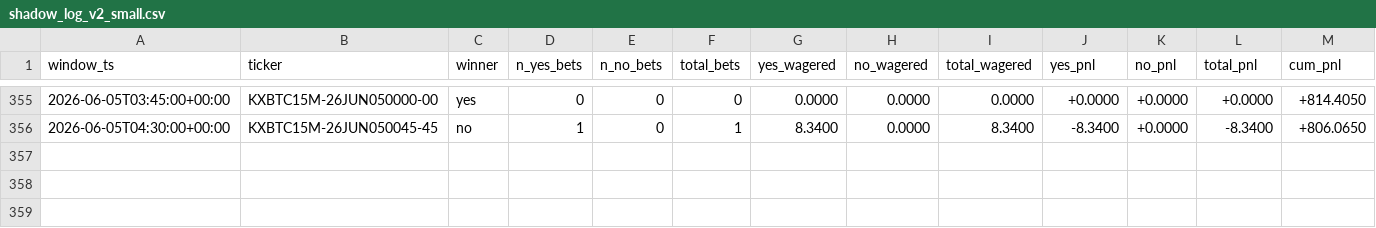
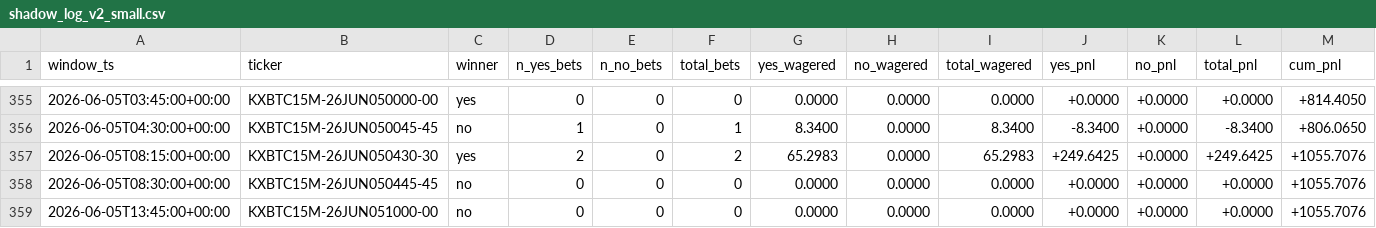
Before and after one commit to ranr9131/kalshi-delta-hedging, a CSV file: nn/shadow_log_v2_small.csv, drawn as a sheet; only a part is shown, gaps mark what is left out; rows hold the shown columns only; the diff names each change by its address in the sheet, - before the commit and + after, or states it on an @@ line.

```diff
--- a/nn/shadow_log_v2_small.csv
+++ b/nn/shadow_log_v2_small.csv
+row 357: 2026-06-05T08:15:00+00:00 | KXBTC15M-26JUN050430-30 | yes | 2 | 0 | 2 | 65.2983 | 0.0000 | 65.2983 | +249.6425 | +0.0000 | +249.6425 | +1055.7076
+row 358: 2026-06-05T08:30:00+00:00 | KXBTC15M-26JUN050445-45 | no | 0 | 0 | 0 | 0.0000 | 0.0000 | 0.0000 | +0.0000 | +0.0000 | +0.0000 | +1055.7076
+row 359: 2026-06-05T13:45:00+00:00 | KXBTC15M-26JUN051000-00 | no | 0 | 0 | 0 | 0.0000 | 0.0000 | 0.0000 | +0.0000 | +0.0000 | +0.0000 | +1055.7076
```
Also changed, not shown: nn/shadow_log.csv, 11 other files.
